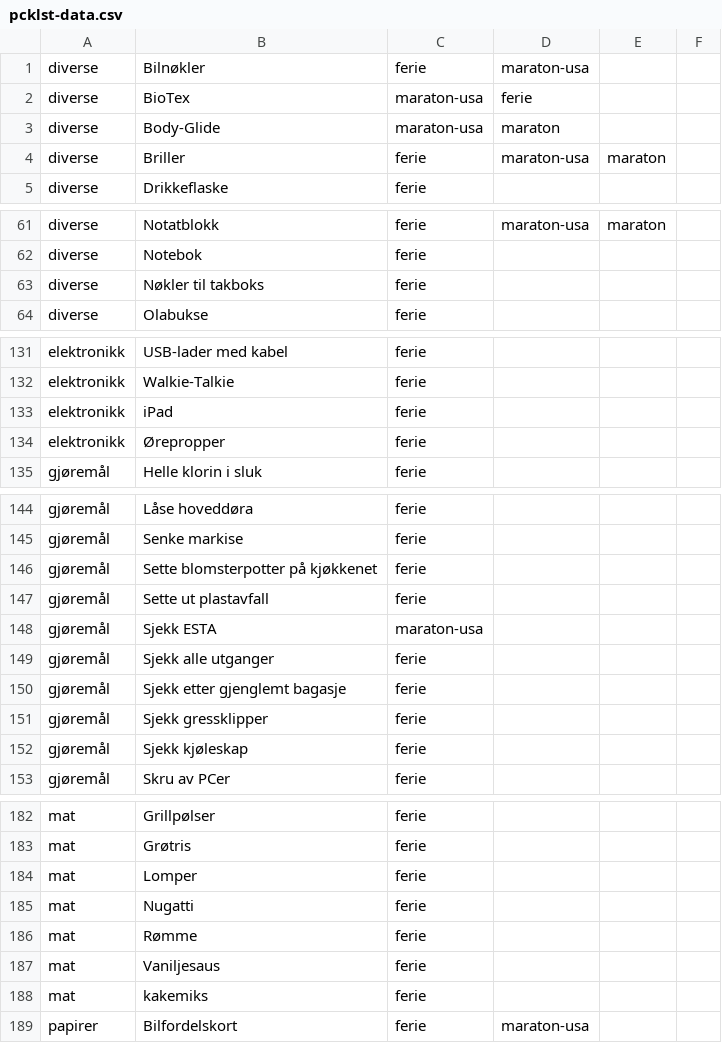
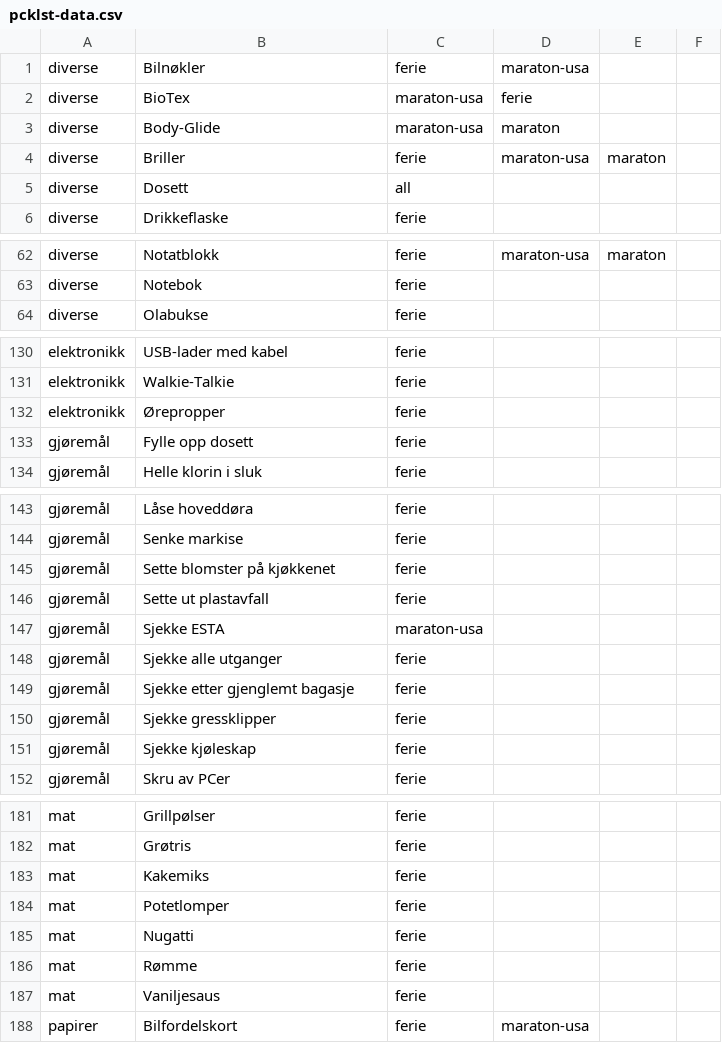
Before and after one commit to erlendleganger/pcklst, a CSV file: src/pcklst-data.csv, drawn as a sheet; only a part is shown, gaps mark what is left out; the diff covers the shown part only.

Commit message:
Misc data updates

```diff
--- a/src/pcklst-data.csv
+++ b/src/pcklst-data.csv
@@ -4,2 +4,3 @@ diverse;Body-Glide;maraton-usa;maraton;
 diverse;Briller;ferie;maraton-usa;maraton;
+diverse;Dosett;all
 diverse;Drikkeflaske;ferie;
@@ -62,3 +63,2 @@ diverse;Notatblokk;ferie;maraton-usa;maraton;
 diverse;Notebok;ferie;
-diverse;Nøkler til takboks;ferie;
 diverse;Olabukse;ferie;
@@ -132,2 +131 @@ elektronikk;USB-lader med kabel;ferie;
 elektronikk;Walkie-Talkie;ferie;
-elektronikk;iPad;ferie;
@@ -135 +133,2 @@ elektronikk;Ørepropper ;ferie;
+gjøremål;Fylle opp dosett;ferie
 gjøremål;Helle klorin i sluk;ferie;
@@ -145,9 +144,9 @@ gjøremål;Låse hoveddøra;ferie;
 gjøremål;Senke markise;ferie;
-gjøremål;Sette blomsterpotter på kjøkkenet;ferie;
+gjøremål;Sette blomster på kjøkkenet;ferie;
 gjøremål;Sette ut plastavfall;ferie;
-gjøremål;Sjekk ESTA;maraton-usa;
-gjøremål;Sjekk alle utganger;ferie;
-gjøremål;Sjekk etter gjenglemt bagasje;ferie;
-gjøremål;Sjekk gressklipper;ferie;
-gjøremål;Sjekk kjøleskap;ferie;
+gjøremål;Sjekke ESTA;maraton-usa;
+gjøremål;Sjekke alle utganger;ferie;
+gjøremål;Sjekke etter gjenglemt bagasje;ferie;
+gjøremål;Sjekke gressklipper;ferie;
+gjøremål;Sjekke kjøleskap;ferie;
 gjøremål;Skru av PCer;ferie;
@@ -183,3 +182,4 @@ mat;Grillpølser;ferie;
 mat;Grøtris;ferie;
-mat;Lomper;ferie;
+mat;Kakemiks;ferie;
+mat;Potetlomper;ferie;
 mat;Nugatti;ferie;
@@ -187,3 +187,2 @@ mat;Rømme;ferie;
 mat;Vaniljesaus;ferie;
-mat;kakemiks;ferie;
 papirer;Bilfordelskort;ferie;maraton-usa;
```
Also changed, not shown: 1 removed row and 2 edited cells elsewhere in this file, 13 other files.
